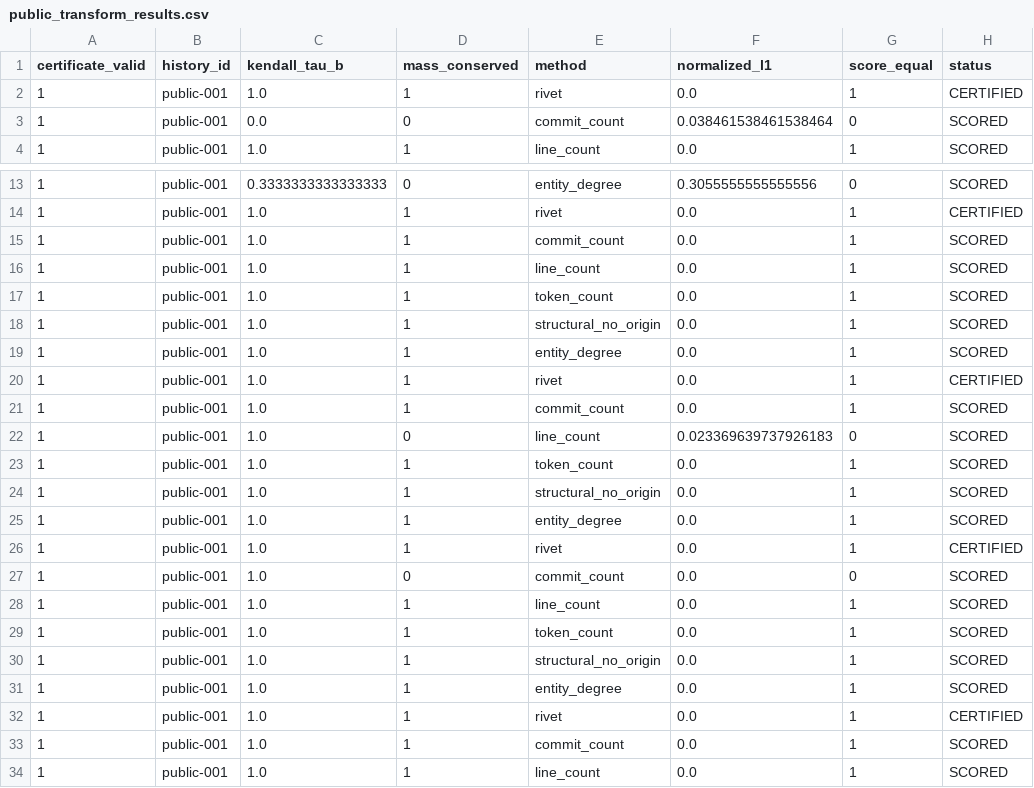
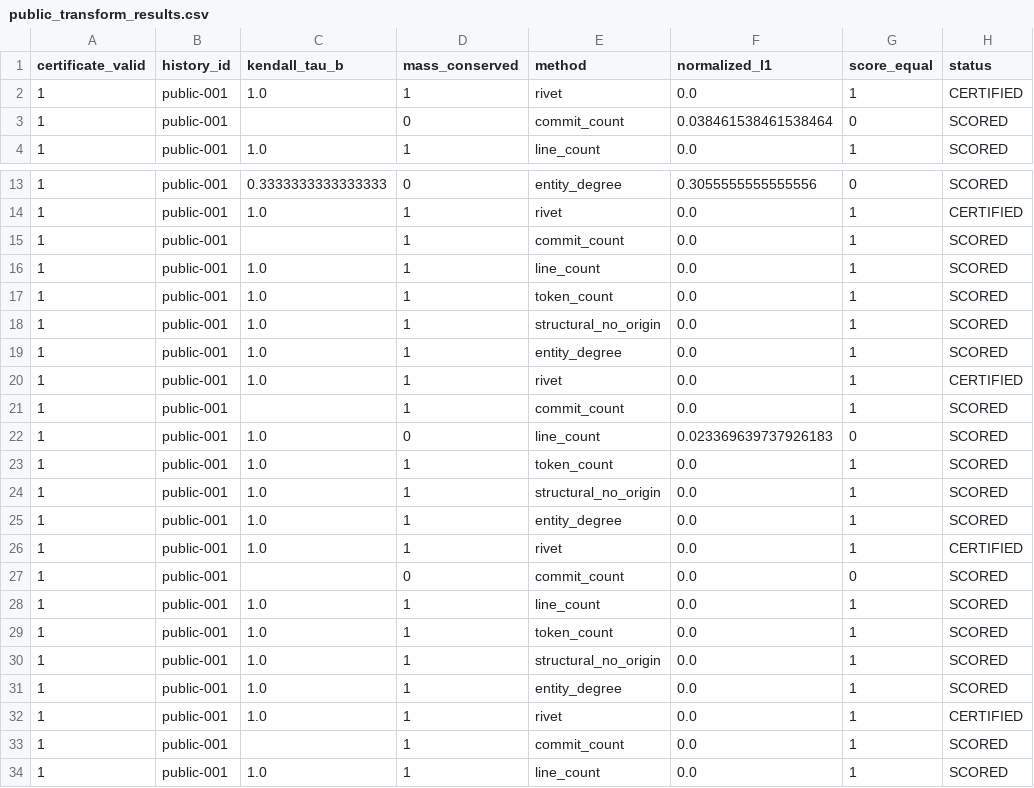
Before and after one commit to Haoyi-Zhang/HistoryLedger-code, a CSV file: results/public_transform_results.csv, drawn as a sheet; only a part is shown, gaps mark what is left out; the diff covers the shown part only; the diff names each change by its address in the sheet, - before the commit and + after, or states it on an @@ line.

```diff
--- a/results/public_transform_results.csv
+++ b/results/public_transform_results.csv
-C3 (kendall_tau_b): 0.0
+C3 (kendall_tau_b): (empty)
-C15 (kendall_tau_b): 1.0
+C15 (kendall_tau_b): (empty)
-C21 (kendall_tau_b): 1.0
+C21 (kendall_tau_b): (empty)
-C27 (kendall_tau_b): 1.0
+C27 (kendall_tau_b): (empty)
-C33 (kendall_tau_b): 1.0
+C33 (kendall_tau_b): (empty)
```
Also changed, not shown: 27 edited cells elsewhere in this file, claim_evidence_ledger.csv, results/certificate_mutations.csv, 16 other files.
